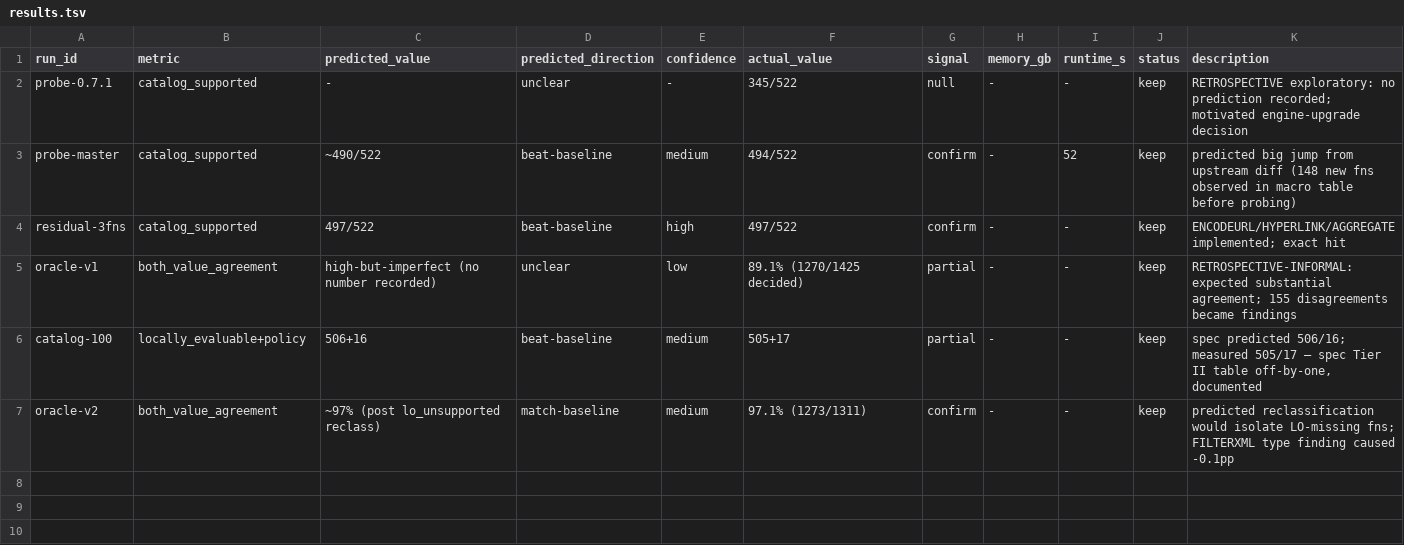
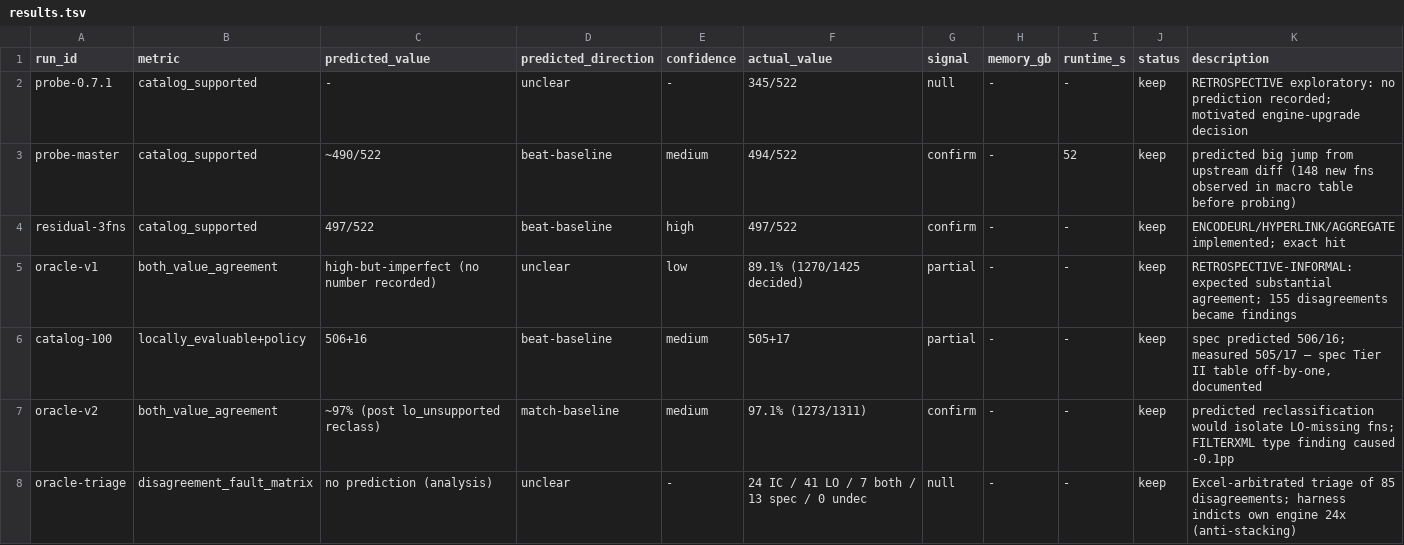
Before and after one commit to wms2537/aix, a TSV file: results.tsv, drawn as a sheet.

```diff
--- a/results.tsv
+++ b/results.tsv
@@ -7 +7,2 @@ catalog-100	locally_evaluable+policy	506+16	beat-baseline	medium	505+17	partial
 oracle-v2	both_value_agreement	~97% (post lo_unsupported reclass)	match-baseline	medium	97.1% (1273/1311)	confirm	-	-	keep	predicted reclassification would isolate LO-missing fns; FILTERXML type finding caused -0.1pp
+oracle-triage	disagreement_fault_matrix	no prediction (analysis)	unclear	-	24 IC / 41 LO / 7 both / 13 spec / 0 undec	null	-	-	keep	Excel-arbitrated triage of 85 disagreements; harness indicts own engine 24x (anti-stacking)
```
Also changed, not shown: 3 other files.
